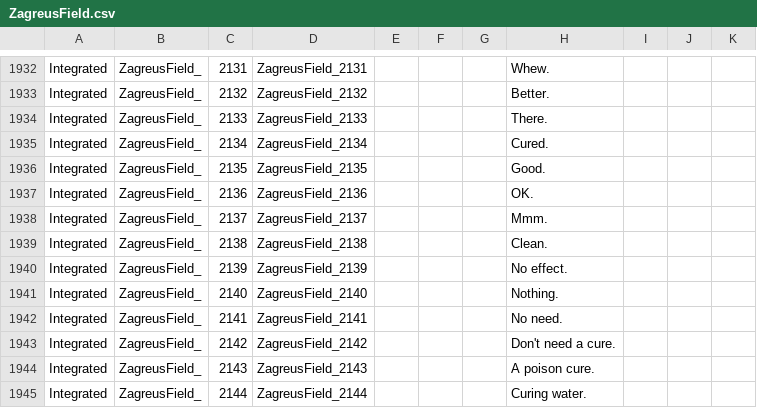
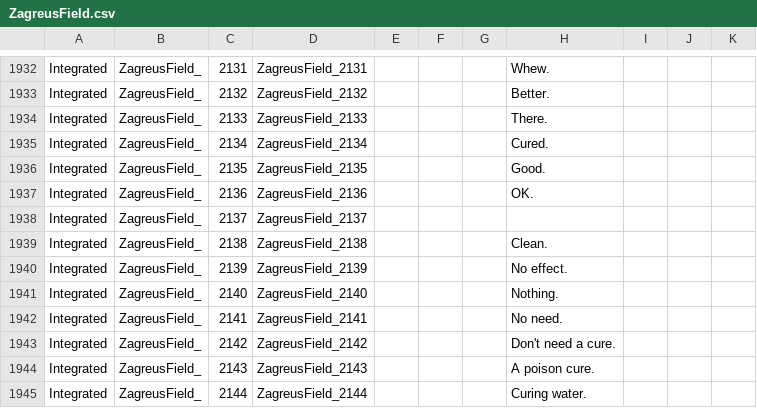
Before and after one commit to hongbeans/hades-sett, a CSV file: Subtitles/ZagreusField.csv, drawn as a sheet; only a part is shown, gaps mark what is left out.

```diff
--- a/Subtitles/ZagreusField.csv
+++ b/Subtitles/ZagreusField.csv
@@ -1937,3 +1937,3 @@ Integrated,ZagreusField_,2135,ZagreusField_2135,,,,Good.,,,
 Integrated,ZagreusField_,2136,ZagreusField_2136,,,,OK.,,,
-Integrated,ZagreusField_,2137,ZagreusField_2137,,,,Mmm.,,,
+Integrated,ZagreusField_,2137,ZagreusField_2137,,,,,,,
 Integrated,ZagreusField_,2138,ZagreusField_2138,,,,Clean.,,,
```
Also changed, not shown: 1 other file.
